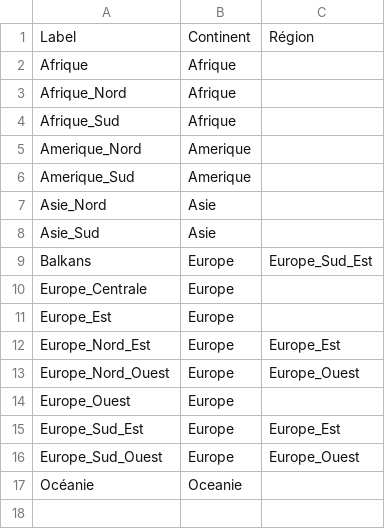
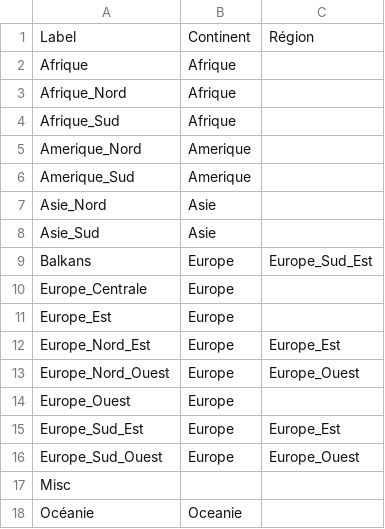
Before and after one commit to Marceau-h/ontologie-s8, a CSV file: CSVS/region.csv, drawn as a sheet; the diff names each change by its address in the sheet, - before the commit and + after, or states it on an @@ line.

```diff
--- a/CSVS/region.csv
+++ b/CSVS/region.csv
+row 17: Misc
```
Also changed, not shown: CSVS/langues_mh.csv, CSVS/pays.csv, 3 other files.
